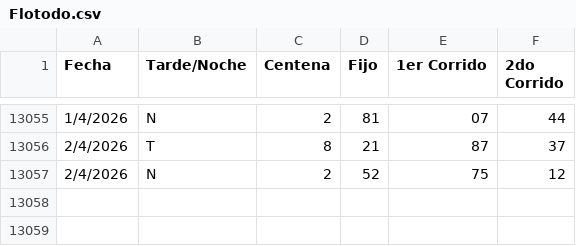
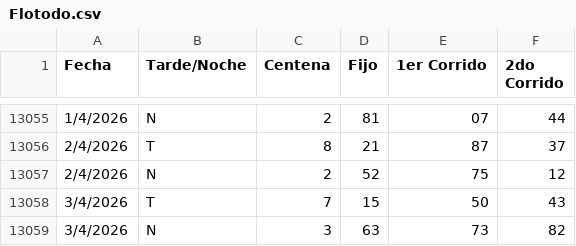
Before and after one commit to fantasmaopera735/Buscaflo, a CSV file: Flotodo.csv, drawn as a sheet; only a part is shown, gaps mark what is left out; the diff names each change by its address in the sheet, - before the commit and + after, or states it on an @@ line.

Commit message:
Update Flotodo.csv

```diff
--- a/Flotodo.csv
+++ b/Flotodo.csv
+row 13058: 3/4/2026 | T | 7 | 15 | 50 | 43
+row 13059: 3/4/2026 | N | 3 | 63 | 73 | 82
```
